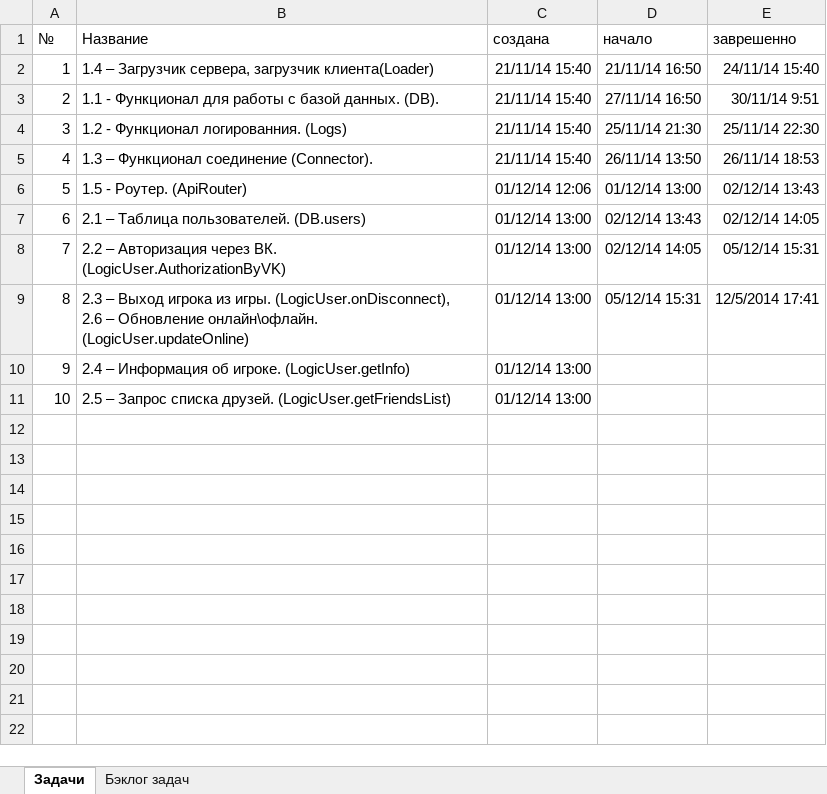
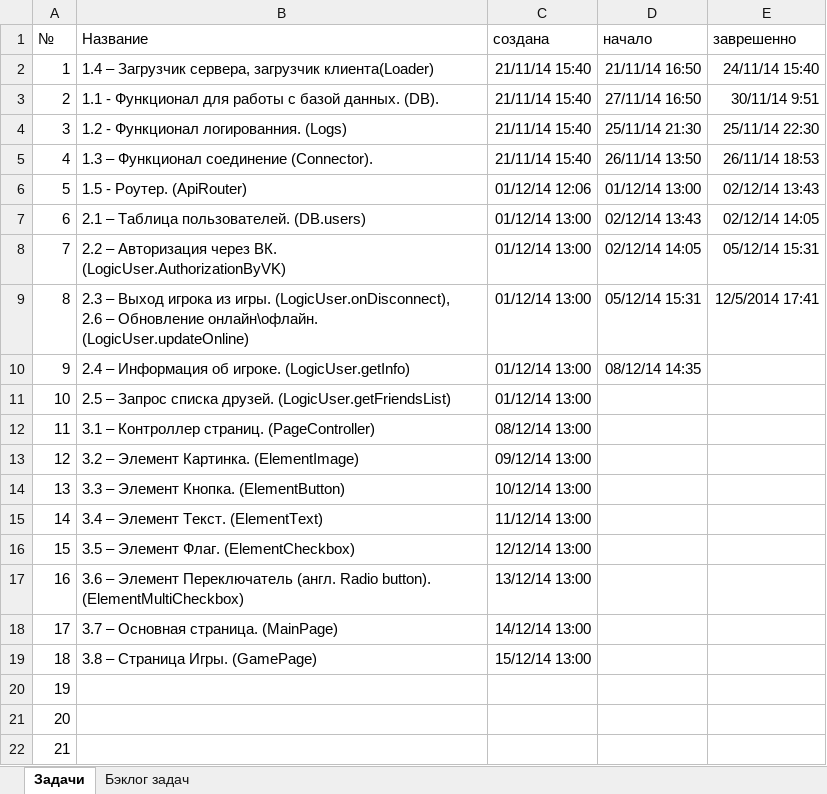
Before and after one commit to JustGamez/projectXO, an Excel workbook: docs/tasks.xlsx, sheet Задачи, drawn as a sheet; values as stored, in another font and other column widths than the file's, no borders; the diff names each change by its address in the sheet, - before the commit and + after, or states it on an @@ line.

Commit message:
TASK_9, completed. sendMeUserInfo.

```diff
--- a/docs/tasks.xlsx (sheet Задачи)
+++ b/docs/tasks.xlsx (sheet Задачи)
-D10 (начало): (empty)
+D10 (начало): 08/12/14 14:35
+row 12: 11 | 3.1 – Контроллер страниц. (PageController) | 08/12/14 13:00
+row 13: 12 | 3.2 – Элемент Картинка. (ElementImage) | 09/12/14 13:00
+row 14: 13 | 3.3 – Элемент Кнопка. (ElementButton) | 10/12/14 13:00
+row 15: 14 | 3.4 – Элемент Текст. (ElementText) | 11/12/14 13:00
+row 16: 15 | 3.5 – Элемент Флаг. (ElementCheckbox) | 12/12/14 13:00
+row 17: 16 | 3.6 – Элемент Переключатель (англ. Radio button). (ElementMultiCheckbox) | 13/12/14 13:00
+row 18: 17 | 3.7 – Основная страница. (MainPage) | 14/12/14 13:00
+row 19: 18 | 3.8 – Страница Игры. (GamePage) | 15/12/14 13:00
+row 20: 19
+row 21: 20
+row 22: 21
```
Also changed, not shown: 7 other files.
